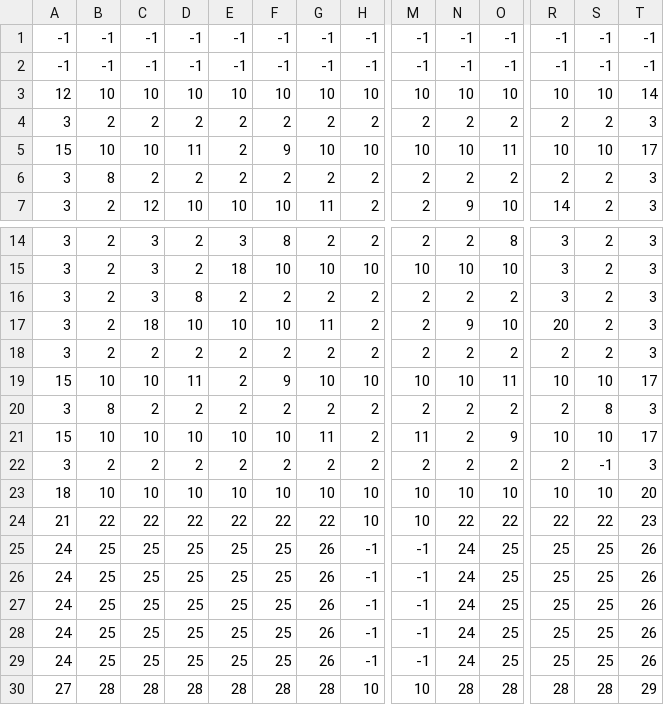
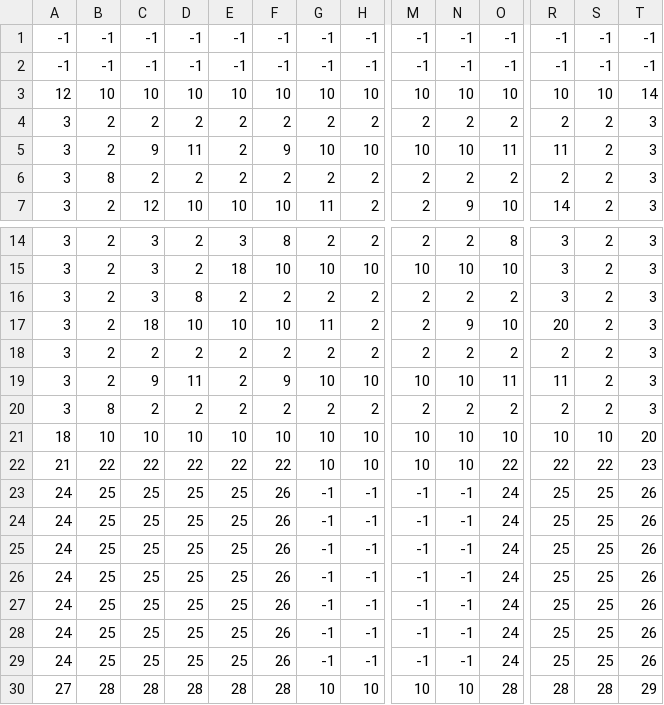
Before and after one commit to dproc-cosc224/projectxgame, a CSV file: assets/maps/pmap32.csv, drawn as a sheet; only a part is shown, gaps mark what is left out; removed rows and columns are numbered as before the commit, all else as after; rows hold the shown columns only; the diff names each change by its address in the sheet, - before the commit and + after, or states it on an @@ line.

```diff
--- a/assets/maps/pmap32.csv
+++ b/assets/maps/pmap32.csv
-A5: 15
+A5: 3
-B5: 10
+B5: 2
-C5: 10
+C5: 9
-R5: 10
+R5: 11
-S5: 10
+S5: 2
-T5: 17
+T5: 3
-A19: 15
+A19: 3
-B19: 10
+B19: 2
-C19: 10
+C19: 9
-R19: 10
+R19: 11
-S19: 10
+S19: 2
-T19: 17
+T19: 3
-S20: 8
+S20: 2
-row 21: 15 | 10 | 10 | 10 | 10 | 10 | 11 | 2 | 11 | 2 | 9 | 10 | 10 | 17
-row 22: 3 | 2 | 2 | 2 | 2 | 2 | 2 | 2 | 2 | 2 | 2 | 2 | -1 | 3
-G22: 22
+G22: 10
-N22: 22
+N22: 10
-F23:F27: 25
+F23:F27: 26
-G23:G27: 26
+G23:G27: -1
-N23:N27: 24
+N23:N27: -1
-O23:O27: 25
+O23:O27: 24
+row 28: 24 | 25 | 25 | 25 | 25 | 26 | -1 | -1 | -1 | -1 | 24 | 25 | 25 | 26
+row 29: 24 | 25 | 25 | 25 | 25 | 26 | -1 | -1 | -1 | -1 | 24 | 25 | 25 | 26
-G30: 28
+G30: 10
-N30: 28
+N30: 10
```
Also changed, not shown: 2 other files.
